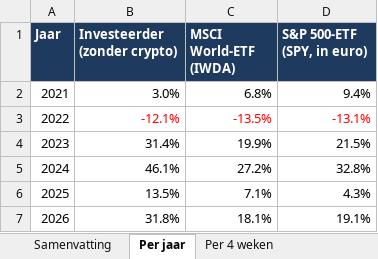
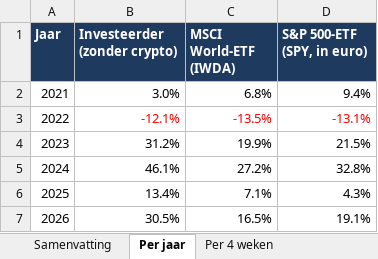
Before and after one commit to Sewpersonic/trend-agent, an Excel workbook: backtest/controle-zonder-crypto/backtest.xlsx, sheet Per jaar, drawn as a sheet; values as stored, in another font and other column widths than the file's, no borders; the diff names each change by its address in the sheet, - before the commit and + after, or states it on an @@ line.

```diff
--- a/backtest/controle-zonder-crypto/backtest.xlsx (sheet Per jaar)
+++ b/backtest/controle-zonder-crypto/backtest.xlsx (sheet Per jaar)
-B4 (Investeerder (zonder crypto)): 31.4%
+B4 (Investeerder (zonder crypto)): 31.2%
-B6 (Investeerder (zonder crypto)): 13.5%
+B6 (Investeerder (zonder crypto)): 13.4%
-B7 (Investeerder (zonder crypto)): 31.8%
+B7 (Investeerder (zonder crypto)): 30.5%
-C7 (MSCI World-ETF (IWDA)): 18.1%
+C7 (MSCI World-ETF (IWDA)): 16.5%
```
Also changed, not shown: sheet Trades, sheet Waardeverloop, sheet Samenvatting, sheet Per 4 weken, backtest/controle-alleen-etf/backtest.xlsx, backtest/investeerder/backtest.xlsx, 9 other files.
